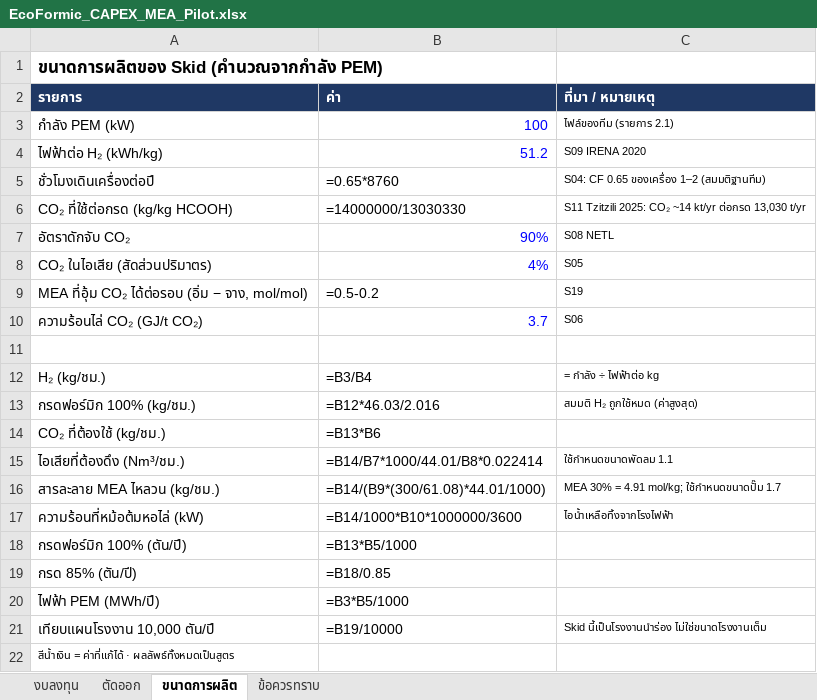
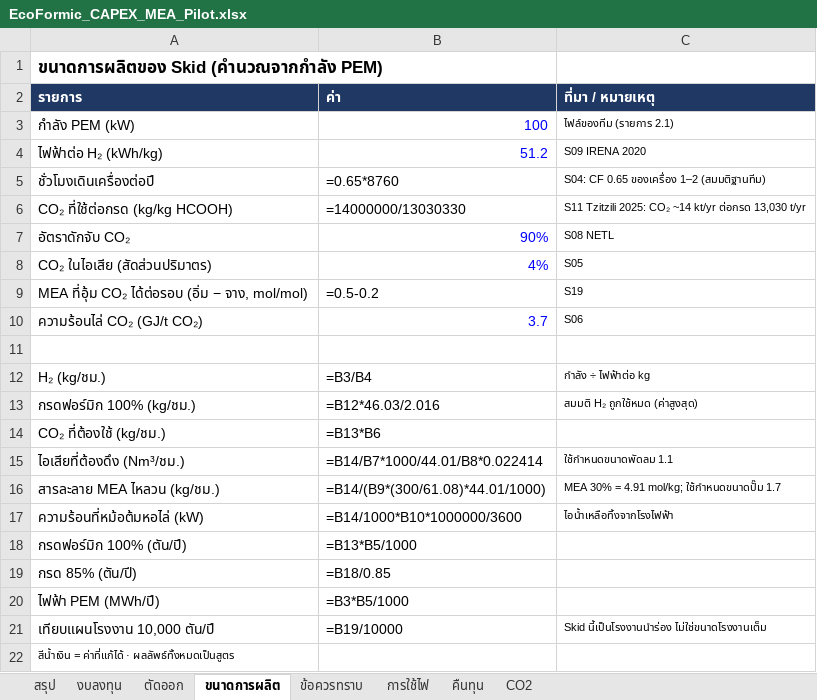
Before and after one commit to BananaSpaGetti/BananaSpaGetti, an Excel workbook: ccu-thailand-formic-acid/capex/EcoFormic_CAPEX_MEA_Pilot.xlsx, sheet ขนาดการผลิต, drawn as a sheet; values as stored, in another font and other column widths than the file's, no borders; formulas without a stored value are shown as written; the diff names each change by its address in the sheet, - before the commit and + after, or states it on an @@ line.

```diff
--- a/ccu-thailand-formic-acid/capex/EcoFormic_CAPEX_MEA_Pilot.xlsx (sheet ขนาดการผลิต)
+++ b/ccu-thailand-formic-acid/capex/EcoFormic_CAPEX_MEA_Pilot.xlsx (sheet ขนาดการผลิต)
+sheet tab: สรุป
+sheet tab: การใช้ไฟ
+sheet tab: คืนทุน
+sheet tab: CO2
-C12 (ที่มา / หมายเหตุ): = กำลัง ÷ ไฟฟ้าต่อ kg
+C12 (ที่มา / หมายเหตุ): กำลัง ÷ ไฟฟ้าต่อ kg
```
Also changed, not shown: sheet ข้อควรทราบ, 1 other file.
